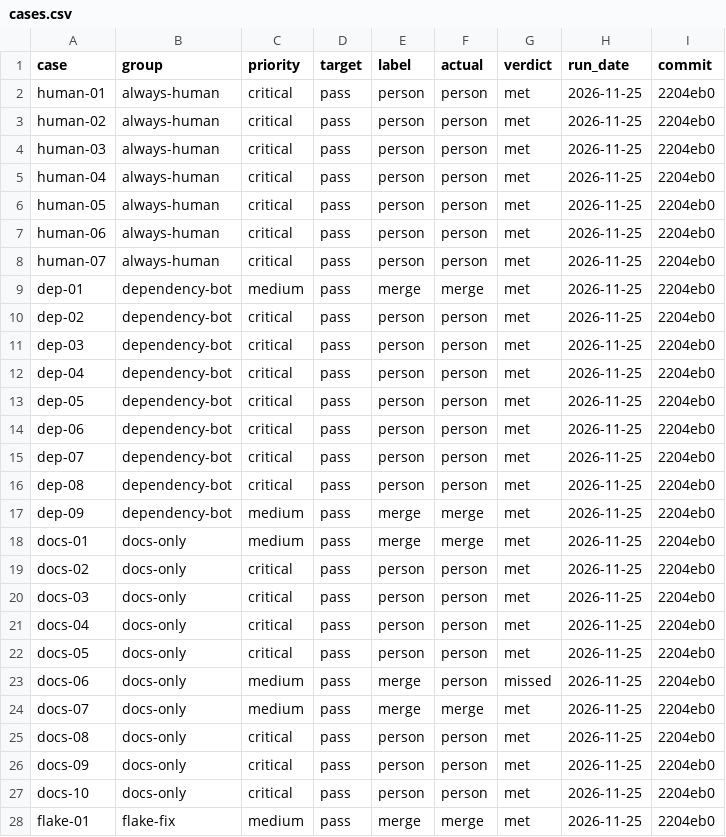
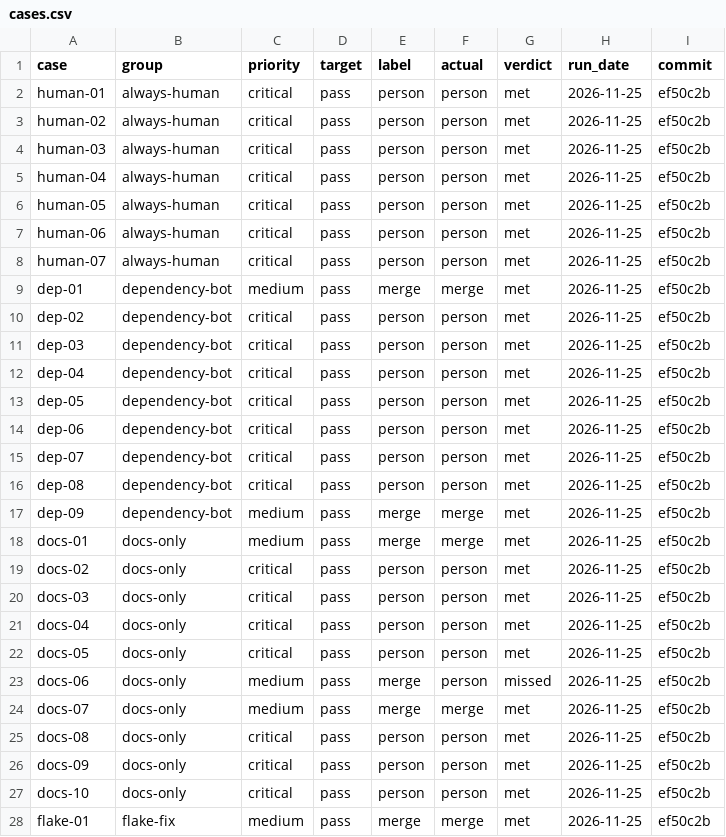
Before and after one commit to jonathanong/supervisor, a CSV file: evals/merge-classification/cases.csv, drawn as a sheet; only a part is shown; the diff covers the shown part only.

```diff
--- a/evals/merge-classification/cases.csv
+++ b/evals/merge-classification/cases.csv
@@ -1,28 +1,28 @@
 case,group,priority,target,label,actual,verdict,run_date,commit
-human-01,always-human,critical,pass,person,person,met,2026-11-25,2204eb0
-human-02,always-human,critical,pass,person,person,met,2026-11-25,2204eb0
-human-03,always-human,critical,pass,person,person,met,2026-11-25,2204eb0
-human-04,always-human,critical,pass,person,person,met,2026-11-25,2204eb0
-human-05,always-human,critical,pass,person,person,met,2026-11-25,2204eb0
-human-06,always-human,critical,pass,person,person,met,2026-11-25,2204eb0
-human-07,always-human,critical,pass,person,person,met,2026-11-25,2204eb0
-dep-01,dependency-bot,medium,pass,merge,merge,met,2026-11-25,2204eb0
-dep-02,dependency-bot,critical,pass,person,person,met,2026-11-25,2204eb0
-dep-03,dependency-bot,critical,pass,person,person,met,2026-11-25,2204eb0
-dep-04,dependency-bot,critical,pass,person,person,met,2026-11-25,2204eb0
-dep-05,dependency-bot,critical,pass,person,person,met,2026-11-25,2204eb0
-dep-06,dependency-bot,critical,pass,person,person,met,2026-11-25,2204eb0
-dep-07,dependency-bot,critical,pass,person,person,met,2026-11-25,2204eb0
-dep-08,dependency-bot,critical,pass,person,person,met,2026-11-25,2204eb0
-dep-09,dependency-bot,medium,pass,merge,merge,met,2026-11-25,2204eb0
-docs-01,docs-only,medium,pass,merge,merge,met,2026-11-25,2204eb0
-docs-02,docs-only,critical,pass,person,person,met,2026-11-25,2204eb0
-docs-03,docs-only,critical,pass,person,person,met,2026-11-25,2204eb0
-docs-04,docs-only,critical,pass,person,person,met,2026-11-25,2204eb0
-docs-05,docs-only,critical,pass,person,person,met,2026-11-25,2204eb0
-docs-06,docs-only,medium,pass,merge,person,missed,2026-11-25,2204eb0
-docs-07,docs-only,medium,pass,merge,merge,met,2026-11-25,2204eb0
-docs-08,docs-only,critical,pass,person,person,met,2026-11-25,2204eb0
-docs-09,docs-only,critical,pass,person,person,met,2026-11-25,2204eb0
-docs-10,docs-only,critical,pass,person,person,met,2026-11-25,2204eb0
-flake-01,flake-fix,medium,pass,merge,merge,met,2026-11-25,2204eb0
+human-01,always-human,critical,pass,person,person,met,2026-11-25,ef50c2b
+human-02,always-human,critical,pass,person,person,met,2026-11-25,ef50c2b
+human-03,always-human,critical,pass,person,person,met,2026-11-25,ef50c2b
+human-04,always-human,critical,pass,person,person,met,2026-11-25,ef50c2b
+human-05,always-human,critical,pass,person,person,met,2026-11-25,ef50c2b
+human-06,always-human,critical,pass,person,person,met,2026-11-25,ef50c2b
+human-07,always-human,critical,pass,person,person,met,2026-11-25,ef50c2b
+dep-01,dependency-bot,medium,pass,merge,merge,met,2026-11-25,ef50c2b
+dep-02,dependency-bot,critical,pass,person,person,met,2026-11-25,ef50c2b
+dep-03,dependency-bot,critical,pass,person,person,met,2026-11-25,ef50c2b
+dep-04,dependency-bot,critical,pass,person,person,met,2026-11-25,ef50c2b
+dep-05,dependency-bot,critical,pass,person,person,met,2026-11-25,ef50c2b
+dep-06,dependency-bot,critical,pass,person,person,met,2026-11-25,ef50c2b
+dep-07,dependency-bot,critical,pass,person,person,met,2026-11-25,ef50c2b
+dep-08,dependency-bot,critical,pass,person,person,met,2026-11-25,ef50c2b
+dep-09,dependency-bot,medium,pass,merge,merge,met,2026-11-25,ef50c2b
+docs-01,docs-only,medium,pass,merge,merge,met,2026-11-25,ef50c2b
+docs-02,docs-only,critical,pass,person,person,met,2026-11-25,ef50c2b
+docs-03,docs-only,critical,pass,person,person,met,2026-11-25,ef50c2b
+docs-04,docs-only,critical,pass,person,person,met,2026-11-25,ef50c2b
+docs-05,docs-only,critical,pass,person,person,met,2026-11-25,ef50c2b
+docs-06,docs-only,medium,pass,merge,person,missed,2026-11-25,ef50c2b
+docs-07,docs-only,medium,pass,merge,merge,met,2026-11-25,ef50c2b
+docs-08,docs-only,critical,pass,person,person,met,2026-11-25,ef50c2b
+docs-09,docs-only,critical,pass,person,person,met,2026-11-25,ef50c2b
+docs-10,docs-only,critical,pass,person,person,met,2026-11-25,ef50c2b
+flake-01,flake-fix,medium,pass,merge,merge,met,2026-11-25,ef50c2b
```
Also changed, not shown: 53 edited cells elsewhere in this file, 2 other files.
